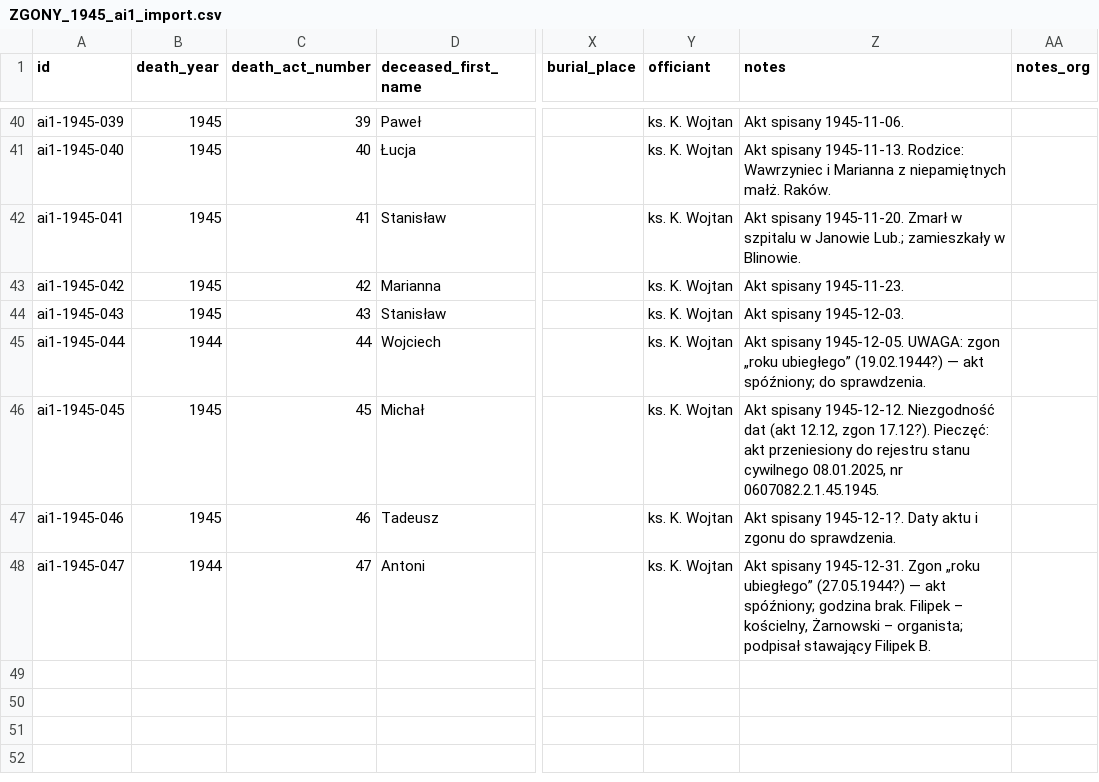
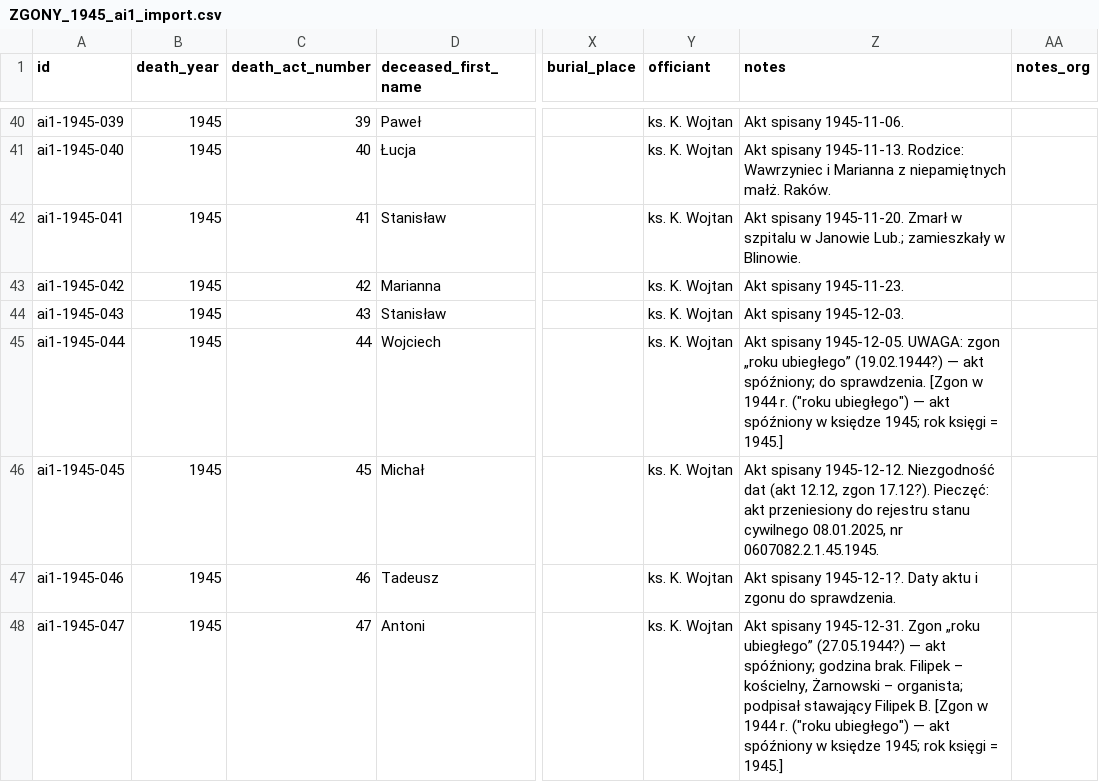
Before and after one commit to toxiconus/genealog-indexer-v7.1, a CSV file: public/konsolidacja/haiku/ZGONY_1945_ai1_import.csv, drawn as a sheet; only a part is shown, gaps mark what is left out; the diff names each change by its address in the sheet, - before the commit and + after, or states it on an @@ line.

```diff
--- a/public/konsolidacja/haiku/ZGONY_1945_ai1_import.csv
+++ b/public/konsolidacja/haiku/ZGONY_1945_ai1_import.csv
-B45 (death_year): 1944
+B45 (death_year): 1945
-Z45 (notes): …do sprawdzenia.
+Z45 (notes): …do sprawdzenia. [Zgon w 1944 r. ("roku ubiegłego") — akt spóźniony w księdze 1945; rok księgi = 1945.]
-B48 (death_year): 1944
+B48 (death_year): 1945
-Z48 (notes): …Filipek B.
+Z48 (notes): …Filipek B. [Zgon w 1944 r. ("roku ubiegłego") — akt spóźniony w księdze 1945; rok księgi = 1945.]
```
